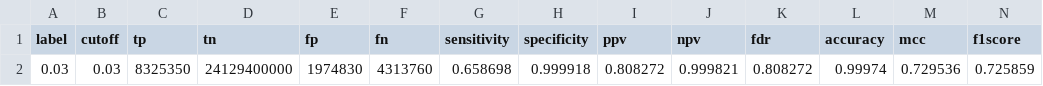
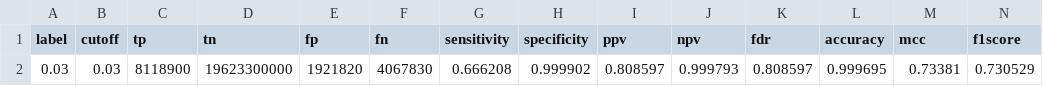
Before and after one commit to SchlossLab/Sovacool_OptiFit_mSphere_2022, a TSV file: subworkflows/1_prep_samples/results/opticlust_results.tsv, drawn as a sheet; only a part is shown; removed rows and columns are numbered as before the commit, all else as after; rows hold the shown columns only; the diff names each change by its address in the sheet, - before the commit and + after, or states it on an @@ line.

```diff
--- a/subworkflows/1_prep_samples/results/opticlust_results.tsv
+++ b/subworkflows/1_prep_samples/results/opticlust_results.tsv
-row 2: 0.03 | 0.03 | 8325350 | 24129400000 | 1974830 | 4313760 | 0.658698 | 0.999918 | 0.808272 | 0.999821 | 0.808272 | 0.99974 | 0.729536 | 0.725859
+row 2: 0.03 | 0.03 | 8118900 | 19623300000 | 1921820 | 4067830 | 0.666208 | 0.999902 | 0.808597 | 0.999793 | 0.808597 | 0.999695 | 0.73381 | 0.730529
```
Also changed, not shown: 59 other files.
